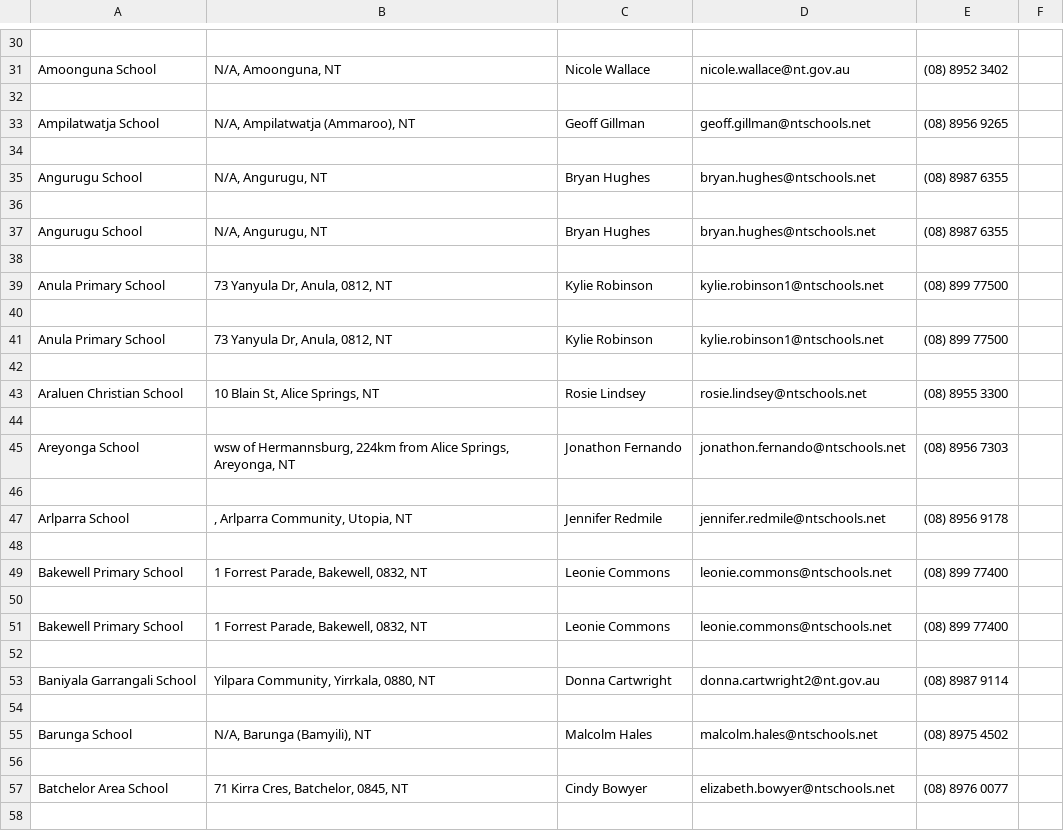
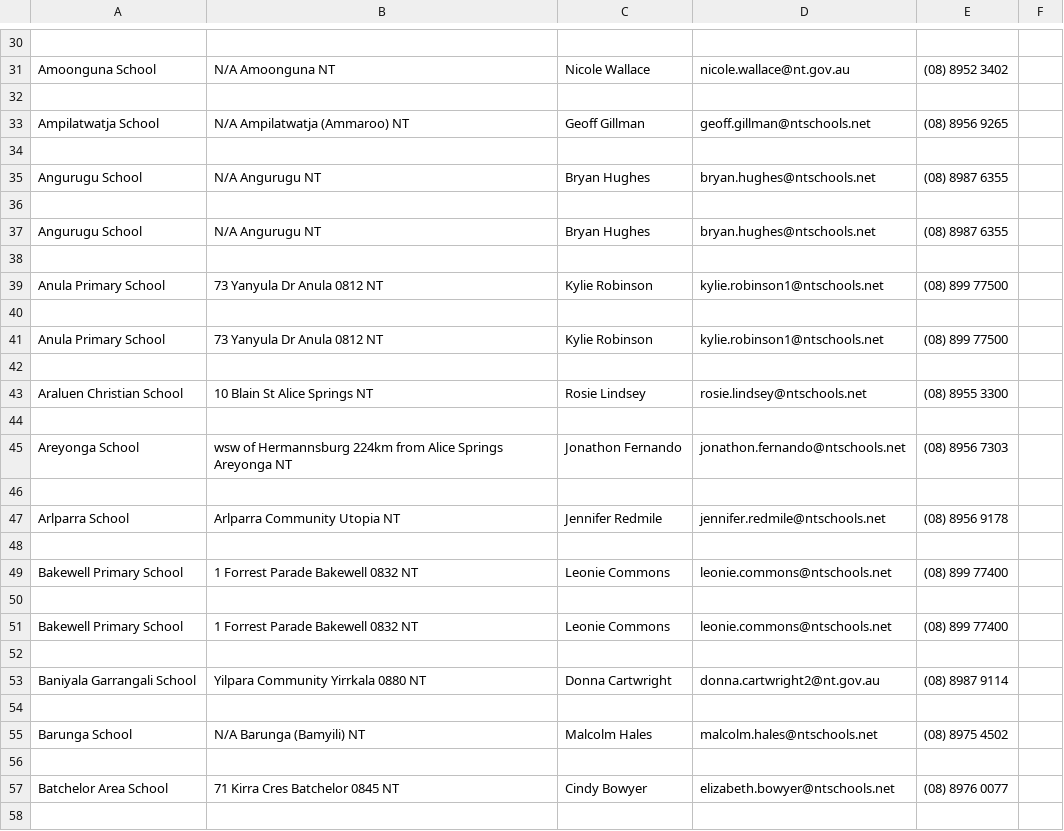
Before and after one commit to LoRdSoban/Python-Bootcamp-DSC-DSU, a CSV file: School Details.csv, drawn as a sheet; only a part is shown, gaps mark what is left out; the diff covers the shown part only; the diff names each change by its address in the sheet, - before the commit and + after, or states it on an @@ line.

```diff
--- a/School Details.csv
+++ b/School Details.csv
-B31: N/A, Amoonguna, NT
+B31: N/A Amoonguna NT
-B33: N/A, Ampilatwatja (Ammaroo), NT
+B33: N/A Ampilatwatja (Ammaroo) NT
-B35: N/A, Angurugu, NT
+B35: N/A Angurugu NT
-B37: N/A, Angurugu, NT
+B37: N/A Angurugu NT
-B39: 73 Yanyula Dr, Anula, 0812, NT
+B39: 73 Yanyula Dr Anula 0812 NT
-B41: 73 Yanyula Dr, Anula, 0812, NT
+B41: 73 Yanyula Dr Anula 0812 NT
-B43: 10 Blain St, Alice Springs, NT
+B43: 10 Blain St Alice Springs NT
-B45: wsw of Hermannsburg, 224km from Alice Springs, Areyonga, NT
+B45: wsw of Hermannsburg 224km from Alice Springs Areyonga NT
-B47: , Arlparra Community, Utopia, NT
+B47: Arlparra Community Utopia NT
-B49: 1 Forrest Parade, Bakewell, 0832, NT
+B49: 1 Forrest Parade Bakewell 0832 NT
-B51: 1 Forrest Parade, Bakewell, 0832, NT
+B51: 1 Forrest Parade Bakewell 0832 NT
-B53: Yilpara Community, Yirrkala, 0880, NT
+B53: Yilpara Community Yirrkala 0880 NT
-B55: N/A, Barunga (Bamyili), NT
+B55: N/A Barunga (Bamyili) NT
-B57: 71 Kirra Cres, Batchelor, 0845, NT
+B57: 71 Kirra Cres Batchelor 0845 NT
```
Also changed, not shown: 36 edited cells elsewhere in this file, 1 other file.
